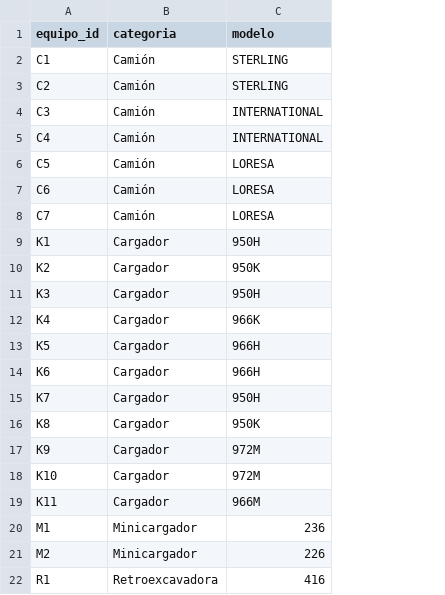
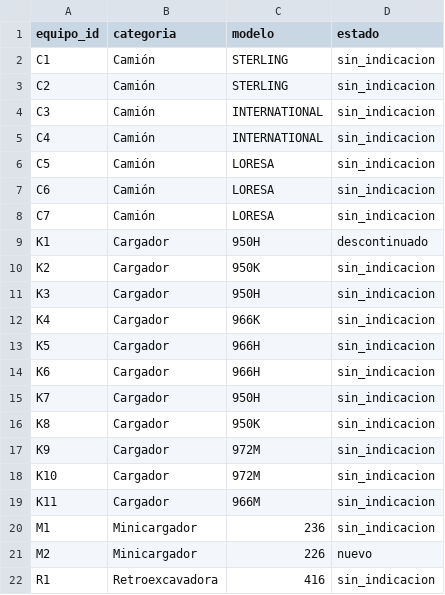
Before and after one commit to Carlosvzc/data-startup-minetrac, a CSV file: data/sample/inventario.csv, drawn as a sheet; the diff names each change by its address in the sheet, - before the commit and + after, or states it on an @@ line.

```diff
--- a/data/sample/inventario.csv
+++ b/data/sample/inventario.csv
+column D (estado), rows 2-22: sin_indicacion | sin_indicacion | sin_indicacion | sin_indicacion | sin_indicacion | sin_indicacion | sin_indicacion | descontinuado | sin_indicacion | sin_indicacion | sin_indicacion | sin_indicacion | sin_indicacion | sin_indicacion | sin_indicacion | sin_indicacion | sin_indicacion | sin_indicacion | sin_indicacion | nuevo | sin_indicacion
```
Also changed, not shown: 8 other files.
